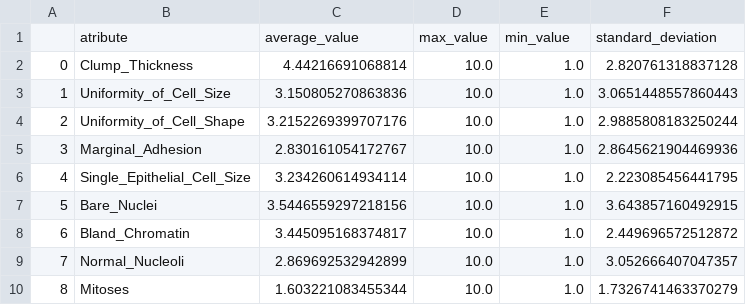
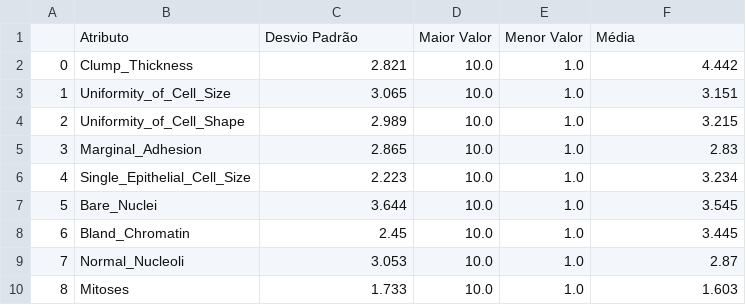
Before and after one commit to gabrielvieira/preprocessor-python, a CSV file: breast-cancer/relatory_breast-cancer.csv, drawn as a sheet.

```diff
--- a/breast-cancer/relatory_breast-cancer.csv
+++ b/breast-cancer/relatory_breast-cancer.csv
@@ -1,10 +1,10 @@
-,atribute,average_value,max_value,min_value,standard_deviation
-0,Clump_Thickness,4.44216691068814,10.0,1.0,2.820761318837128
-1,Uniformity_of_Cell_Size,3.150805270863836,10.0,1.0,3.0651448557860443
-2,Uniformity_of_Cell_Shape,3.2152269399707176,10.0,1.0,2.9885808183250244
-3,Marginal_Adhesion,2.830161054172767,10.0,1.0,2.8645621904469936
-4,Single_Epithelial_Cell_Size,3.234260614934114,10.0,1.0,2.223085456441795
-5,Bare_Nuclei,3.5446559297218156,10.0,1.0,3.643857160492915
-6,Bland_Chromatin,3.445095168374817,10.0,1.0,2.449696572512872
-7,Normal_Nucleoli,2.869692532942899,10.0,1.0,3.052666407047357
-8,Mitoses,1.603221083455344,10.0,1.0,1.7326741463370279
+,Atributo,Desvio Padrão,Maior Valor,Menor Valor,Média
+0,Clump_Thickness,2.821,10.0,1.0,4.442
+1,Uniformity_of_Cell_Size,3.065,10.0,1.0,3.151
+2,Uniformity_of_Cell_Shape,2.989,10.0,1.0,3.215
+3,Marginal_Adhesion,2.865,10.0,1.0,2.83
+4,Single_Epithelial_Cell_Size,2.223,10.0,1.0,3.234
+5,Bare_Nuclei,3.644,10.0,1.0,3.545
+6,Bland_Chromatin,2.45,10.0,1.0,3.445
+7,Normal_Nucleoli,3.053,10.0,1.0,2.87
+8,Mitoses,1.733,10.0,1.0,1.603
```
Also changed, not shown: abalone/relatory_abalone.csv, adult/class_native-country_table.csv, 29 other files.
